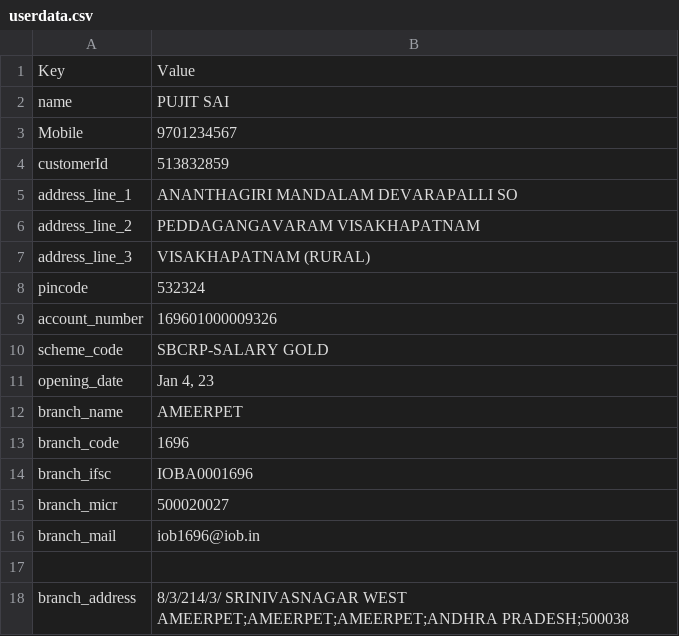
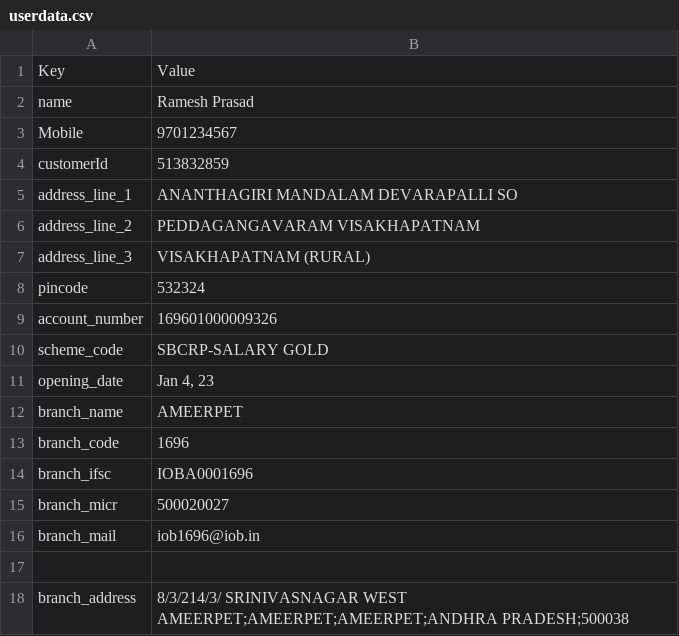
Before and after one commit to secMai123/quxfax-1zoffy-ruzcoB, a CSV file: iob/userdata.csv, drawn as a sheet.

Commit message:
Update userdata.csv_ramesh

```diff
--- a/iob/userdata.csv
+++ b/iob/userdata.csv
@@ -1,3 +1,3 @@
 Key,Value
-name,PUJIT SAI
+name,Ramesh Prasad
 Mobile,9701234567
```
